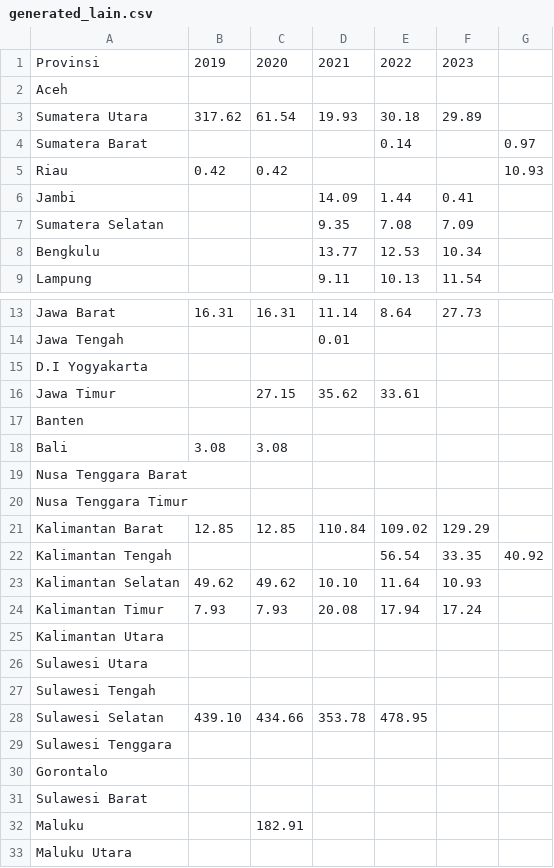
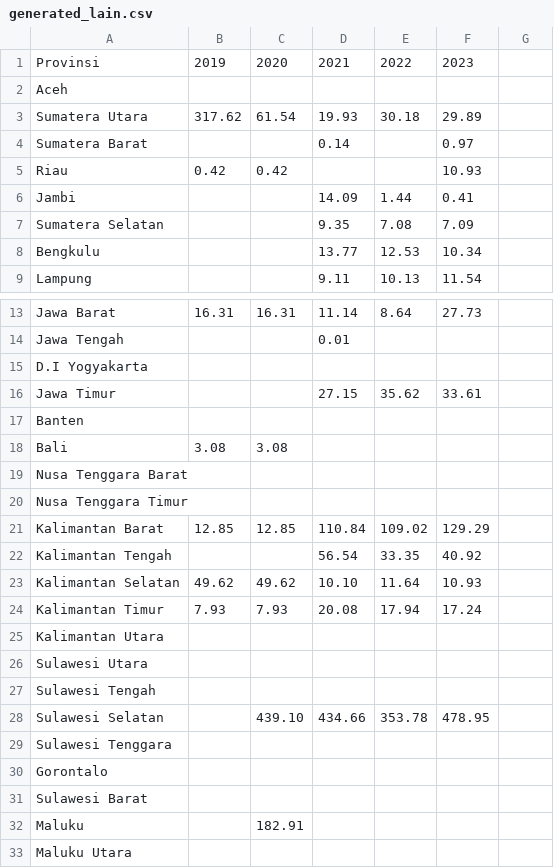
Before and after one commit to hayyazk/statlistrik, a CSV file: public/data/raw/generated_lain.csv, drawn as a sheet; only a part is shown, gaps mark what is left out; the diff names each change by its address in the sheet, - before the commit and + after, or states it on an @@ line.

```diff
--- a/public/data/raw/generated_lain.csv
+++ b/public/data/raw/generated_lain.csv
-D4: (empty)
+D4: 0.14
-E4: 0.14
+E4: (empty)
-F4: (empty)
+F4: 0.97
-G4: 0.97
+G4: (empty)
-F5: (empty)
+F5: 10.93
-G5: 10.93
+G5: (empty)
-C16: 27.15
+C16: (empty)
-D16: 35.62
+D16: 27.15
-E16: 33.61
+E16: 35.62
-F16: (empty)
+F16: 33.61
-D22: (empty)
+D22: 56.54
-E22: 56.54
+E22: 33.35
-F22: 33.35
+F22: 40.92
-G22: 40.92
+G22: (empty)
-B28: 439.10
+B28: (empty)
-C28: 434.66
+C28: 439.10
-D28: 353.78
+D28: 434.66
-E28: 478.95
+E28: 353.78
-F28: (empty)
+F28: 478.95
```
Also changed, not shown: 6 other files.
